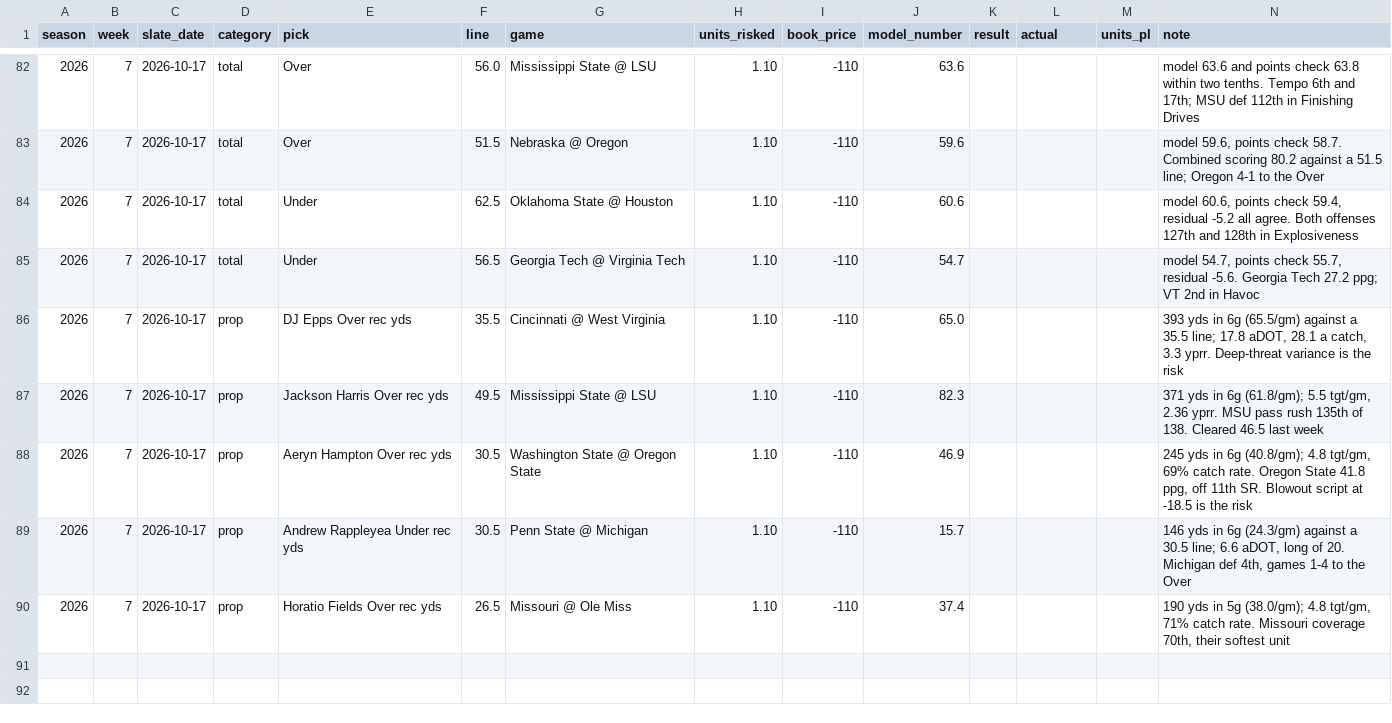
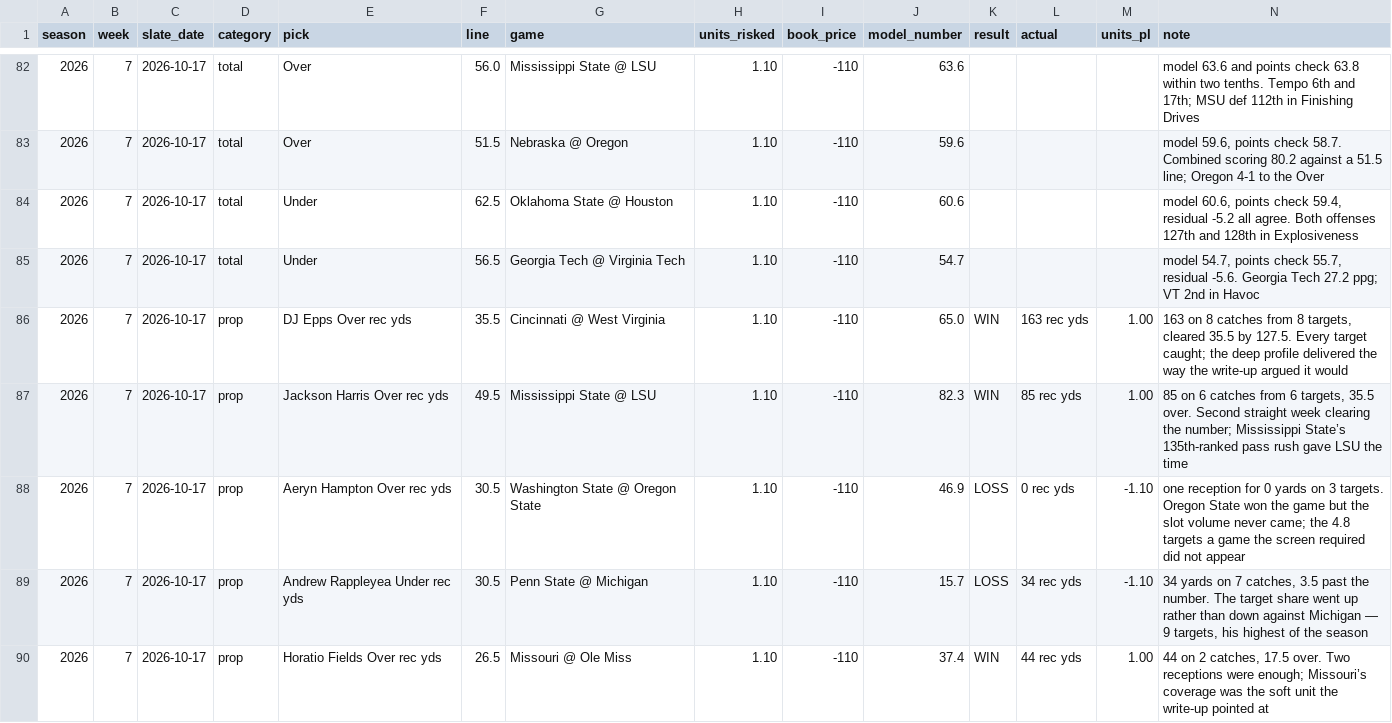
Before and after one commit to wjbashamStats/P3S, a CSV file: picks_log.csv, drawn as a sheet; only a part is shown, gaps mark what is left out.

```diff
--- a/picks_log.csv
+++ b/picks_log.csv
@@ -85,6 +85,6 @@ season,week,slate_date,category,pick,line,game,units_risked,book_price,model_num
 2026,7,2026-10-17,total,Under,56.5,Georgia Tech @ Virginia Tech,1.10,-110,54.7,,,,"model 54.7, points check 55.7, residual -5.6. Georgia Tech 27.2 ppg; VT 2nd in Havoc"
-2026,7,2026-10-17,prop,DJ Epps Over rec yds,35.5,Cincinnati @ West Virginia,1.10,-110,65.0,,,,"393 yds in 6g (65.5/gm) against a 35.5 line; 17.8 aDOT, 28.1 a catch, 3.3 yprr. Deep-threat variance is the risk"
-2026,7,2026-10-17,prop,Jackson Harris Over rec yds,49.5,Mississippi State @ LSU,1.10,-110,82.3,,,,"371 yds in 6g (61.8/gm); 5.5 tgt/gm, 2.36 yprr. MSU pass rush 135th of 138. Cleared 46.5 last week"
-2026,7,2026-10-17,prop,Aeryn Hampton Over rec yds,30.5,Washington State @ Oregon State,1.10,-110,46.9,,,,"245 yds in 6g (40.8/gm); 4.8 tgt/gm, 69% catch rate. Oregon State 41.8 ppg, off 11th SR. Blowout script at -18.5 is the risk"
-2026,7,2026-10-17,prop,Andrew Rappleyea Under rec yds,30.5,Penn State @ Michigan,1.10,-110,15.7,,,,"146 yds in 6g (24.3/gm) against a 30.5 line; 6.6 aDOT, long of 20. Michigan def 4th, games 1-4 to the Over"
-2026,7,2026-10-17,prop,Horatio Fields Over rec yds,26.5,Missouri @ Ole Miss,1.10,-110,37.4,,,,"190 yds in 5g (38.0/gm); 4.8 tgt/gm, 71% catch rate. Missouri coverage 70th, their softest unit"
+2026,7,2026-10-17,prop,DJ Epps Over rec yds,35.5,Cincinnati @ West Virginia,1.10,-110,65.0,WIN,163 rec yds,1.00,"163 on 8 catches from 8 targets, cleared 35.5 by 127.5. Every target caught; the deep profile delivered the way the write-up argued it would"
+2026,7,2026-10-17,prop,Jackson Harris Over rec yds,49.5,Mississippi State @ LSU,1.10,-110,82.3,WIN,85 rec yds,1.00,"85 on 6 catches from 6 targets, 35.5 over. Second straight week clearing the number; Mississippi State’s 135th-ranked pass rush gave LSU the time"
+2026,7,2026-10-17,prop,Aeryn Hampton Over rec yds,30.5,Washington State @ Oregon State,1.10,-110,46.9,LOSS,0 rec yds,-1.10,one reception for 0 yards on 3 targets. Oregon State won the game but the slot volume never came; the 4.8 targets a game the screen required did not appear
+2026,7,2026-10-17,prop,Andrew Rappleyea Under rec yds,30.5,Penn State @ Michigan,1.10,-110,15.7,LOSS,34 rec yds,-1.10,"34 yards on 7 catches, 3.5 past the number. The target share went up rather than down against Michigan — 9 targets, his highest of the season"
+2026,7,2026-10-17,prop,Horatio Fields Over rec yds,26.5,Missouri @ Ole Miss,1.10,-110,37.4,WIN,44 rec yds,1.00,"44 on 2 catches, 17.5 over. Two receptions were enough; Missouri’s coverage was the soft unit the write-up pointed at"
```
Also changed, not shown: 2026_passing_season_clean.csv, player_current_totals.csv, 9 other files.
